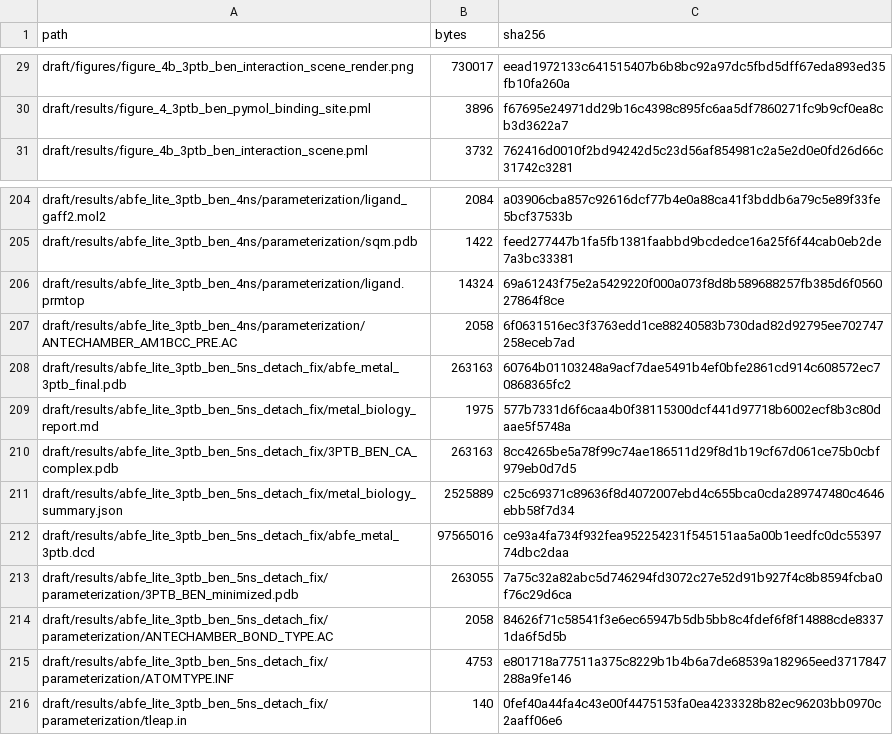
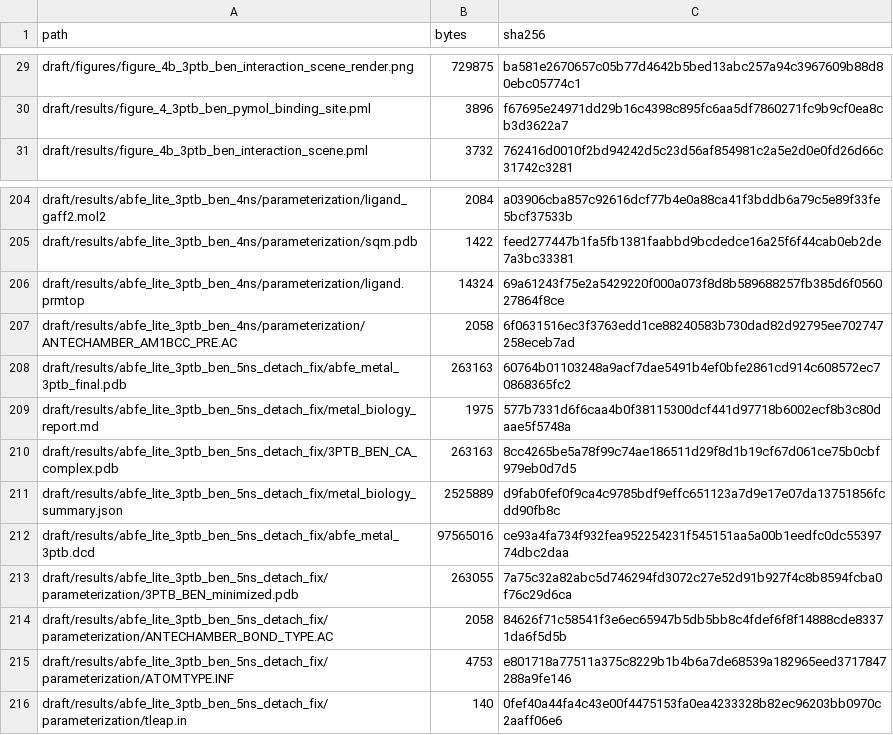
Before and after one commit to juvenalyosa/Leonardo, a CSV file: draft/results/artifact_manifest.csv, drawn as a sheet; only a part is shown, gaps mark what is left out; the diff covers the shown part only; the diff names each change by its address in the sheet, - before the commit and + after, or states it on an @@ line.

```diff
--- a/draft/results/artifact_manifest.csv
+++ b/draft/results/artifact_manifest.csv
-B29 (bytes): 730017
+B29 (bytes): 729875
-C29 (sha256): eead1972133c641515407b6b8bc92a97dc5fbd5dff67eda893ed35fb10fa260a
+C29 (sha256): ba581e2670657c05b77d4642b5bed13abc257a94c3967609b88d80ebc05774c1
-C211 (sha256): c25c69371c89636f8d4072007ebd4c655bca0cda289747480c4646ebb58f7d34
+C211 (sha256): d9fab0fef0f9ca4c9785bdf9effc651123a7d9e17e07da13751856fcdd90fb8c
```
Also changed, not shown: 28 edited cells elsewhere in this file, 26 other files.
